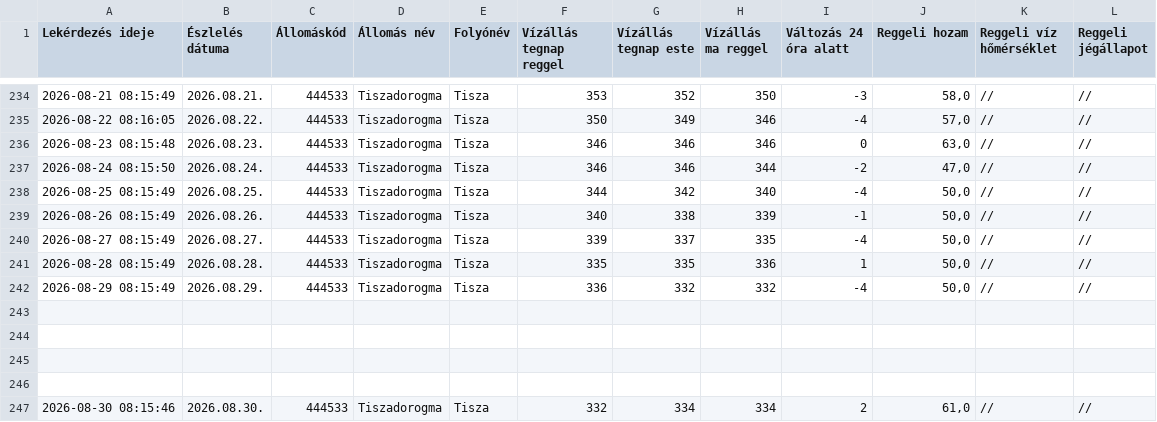
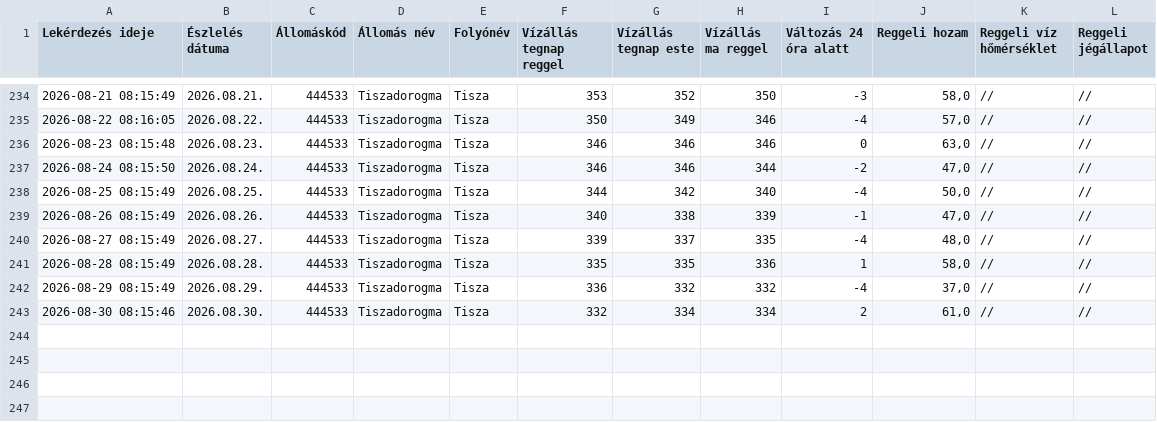
Before and after one commit to vsomosi/tisza_scraper, a CSV file: tiszadorogma_adatok.csv, drawn as a sheet; only a part is shown, gaps mark what is left out.

Commit message:
adat helyreállítás

```diff
--- a/tiszadorogma_adatok.csv
+++ b/tiszadorogma_adatok.csv
@@ -238,10 +238,6 @@ Lekérdezés ideje;Észlelés dátuma;Állomáskód;Állomás név;Folyónév;V
 2026-08-25 08:15:49;2026.08.25.;444533;Tiszadorogma;Tisza;344;342;340;-4;50,0;//;//
-2026-08-26 08:15:49;2026.08.26.;444533;Tiszadorogma;Tisza;340;338;339;-1;50,0;//;//
-2026-08-27 08:15:49;2026.08.27.;444533;Tiszadorogma;Tisza;339;337;335;-4;50,0;//;//
-2026-08-28 08:15:49;2026.08.28.;444533;Tiszadorogma;Tisza;335;335;336;1;50,0;//;//
-2026-08-29 08:15:49;2026.08.29.;444533;Tiszadorogma;Tisza;336;332;332;-4;50,0;//;//
-
-
-
-
+2026-08-26 08:15:49;2026.08.26.;444533;Tiszadorogma;Tisza;340;338;339;-1;47,0;//;//
+2026-08-27 08:15:49;2026.08.27.;444533;Tiszadorogma;Tisza;339;337;335;-4;48,0;//;//
+2026-08-28 08:15:49;2026.08.28.;444533;Tiszadorogma;Tisza;335;335;336;1;58,0;//;//
+2026-08-29 08:15:49;2026.08.29.;444533;Tiszadorogma;Tisza;336;332;332;-4;37,0;//;//
 2026-08-30 08:15:46;2026.08.30.;444533;Tiszadorogma;Tisza;332;334;334;2;61,0;//;//
```
